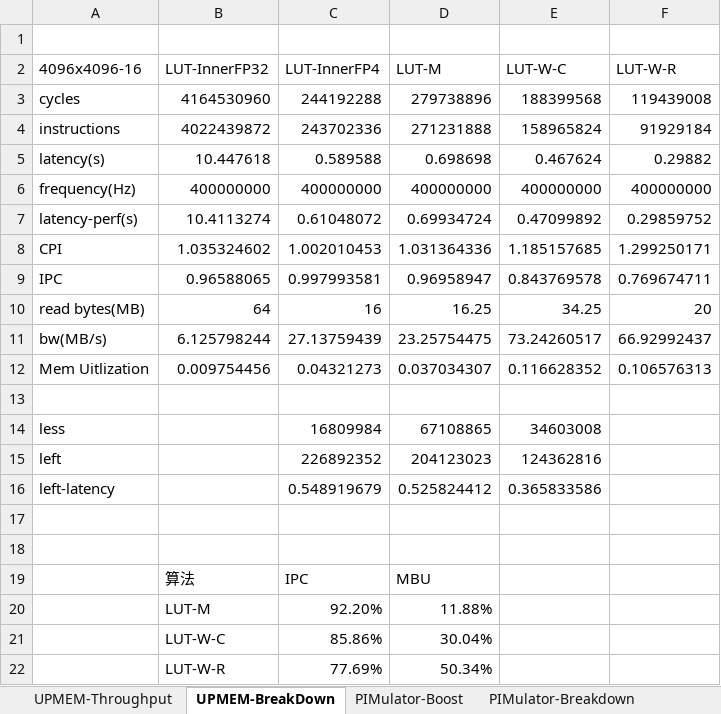
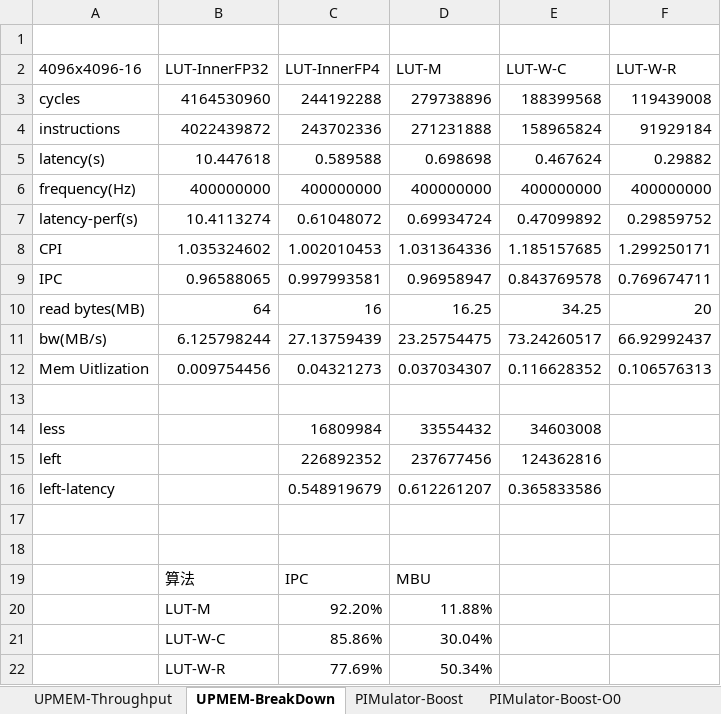
Before and after one commit to FailureJack/ructhesis, an Excel workbook: figures/EXP.xlsx, sheet UPMEM-BreakDown, drawn as a sheet; values as stored, in another font and other column widths than the file's, no borders; the diff names each change by its address in the sheet, - before the commit and + after, or states it on an @@ line.

```diff
--- a/figures/EXP.xlsx (sheet UPMEM-BreakDown)
+++ b/figures/EXP.xlsx (sheet UPMEM-BreakDown)
+sheet tab: PIMulator-Boost-O0
-D14 (LUT-M): 67108865
+D14 (LUT-M): 33554432
-D15 (LUT-M): 204123023
+D15 (LUT-M): 237677456
-D16 (LUT-M): 0.525824412
+D16 (LUT-M): 0.612261207
```
Also changed, not shown: sheet PIMulator-Boost, formulas that keep their value, 27 other files.
